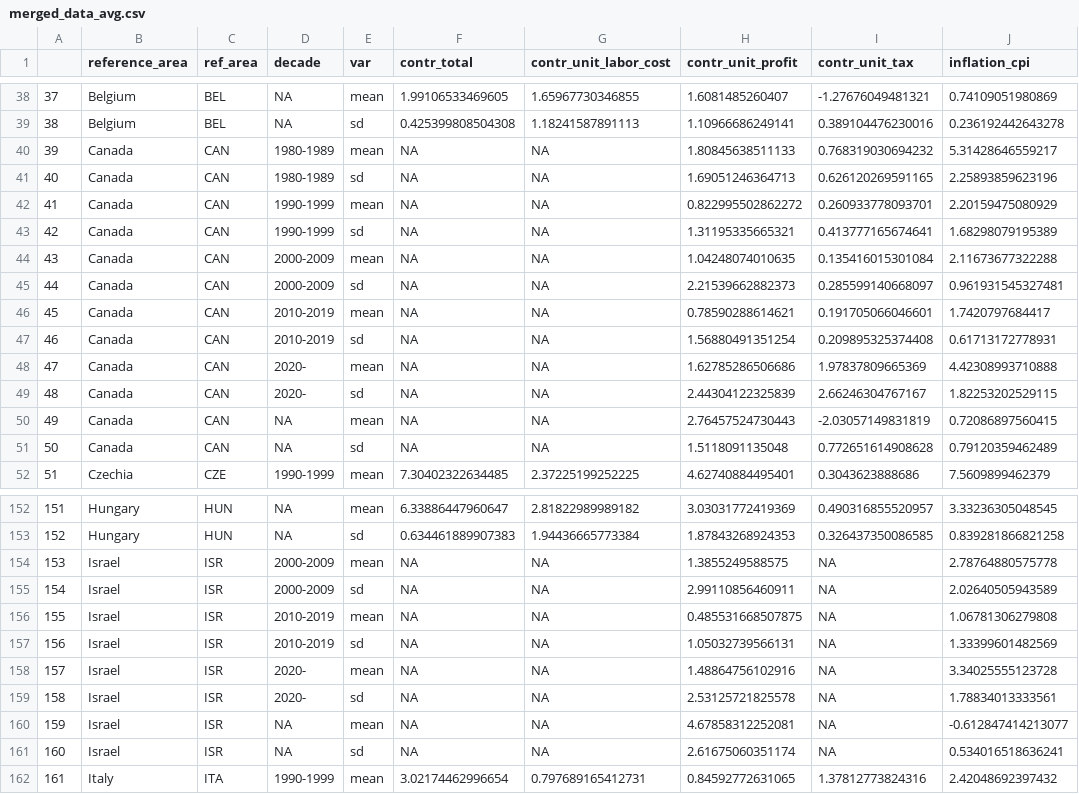
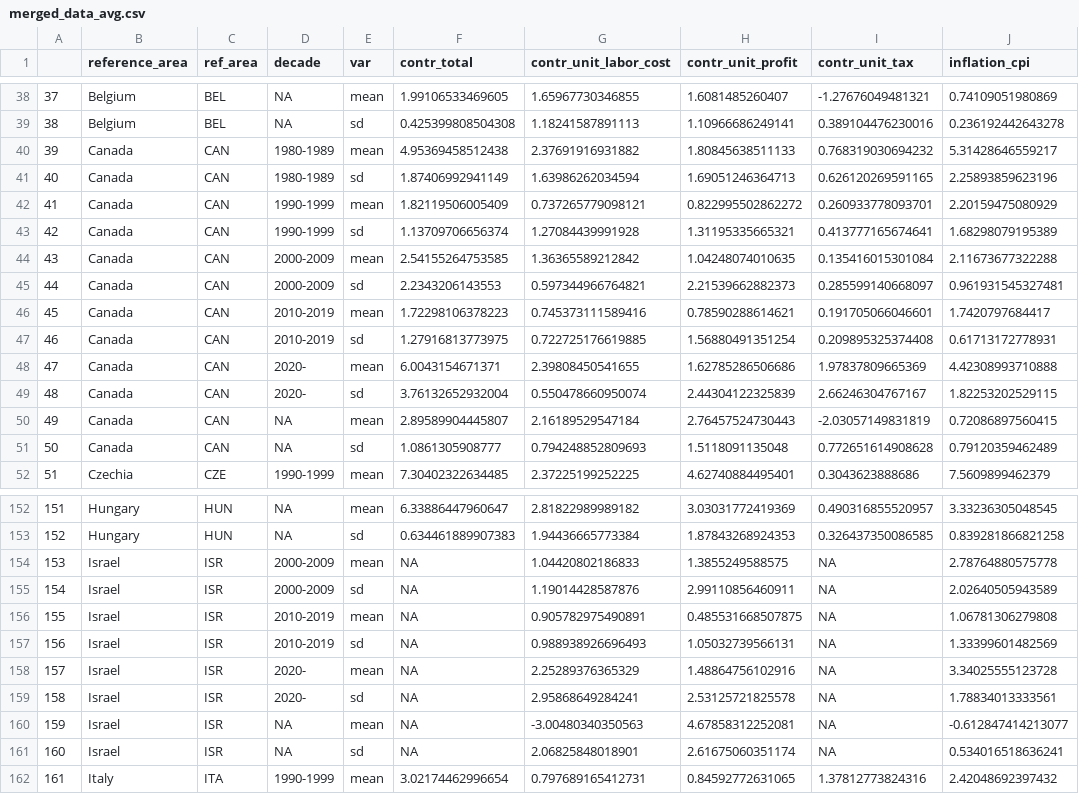
Before and after one commit to barisguven/inflation-dash, a CSV file: merged_data_avg.csv, drawn as a sheet; only a part is shown, gaps mark what is left out; the diff covers the shown part only; the diff names each change by its address in the sheet, - before the commit and + after, or states it on an @@ line.

```diff
--- a/merged_data_avg.csv
+++ b/merged_data_avg.csv
-F40 (contr_total): NA
+F40 (contr_total): 4.95369458512438
-G40 (contr_unit_labor_cost): NA
+G40 (contr_unit_labor_cost): 2.37691916931882
-F41 (contr_total): NA
+F41 (contr_total): 1.87406992941149
-G41 (contr_unit_labor_cost): NA
+G41 (contr_unit_labor_cost): 1.63986262034594
-F42 (contr_total): NA
+F42 (contr_total): 1.82119506005409
-G42 (contr_unit_labor_cost): NA
+G42 (contr_unit_labor_cost): 0.737265779098121
-F43 (contr_total): NA
+F43 (contr_total): 1.13709706656374
-G43 (contr_unit_labor_cost): NA
+G43 (contr_unit_labor_cost): 1.27084439991928
-F44 (contr_total): NA
+F44 (contr_total): 2.54155264753585
-G44 (contr_unit_labor_cost): NA
+G44 (contr_unit_labor_cost): 1.36365589212842
-F45 (contr_total): NA
+F45 (contr_total): 2.2343206143553
-G45 (contr_unit_labor_cost): NA
+G45 (contr_unit_labor_cost): 0.597344966764821
-F46 (contr_total): NA
+F46 (contr_total): 1.72298106378223
-G46 (contr_unit_labor_cost): NA
+G46 (contr_unit_labor_cost): 0.745373111589416
-F47 (contr_total): NA
+F47 (contr_total): 1.27916813773975
-G47 (contr_unit_labor_cost): NA
+G47 (contr_unit_labor_cost): 0.722725176619885
-F48 (contr_total): NA
+F48 (contr_total): 6.0043154671371
-G48 (contr_unit_labor_cost): NA
+G48 (contr_unit_labor_cost): 2.39808450541655
-F49 (contr_total): NA
+F49 (contr_total): 3.76132652932004
-G49 (contr_unit_labor_cost): NA
+G49 (contr_unit_labor_cost): 0.550478660950074
-F50 (contr_total): NA
+F50 (contr_total): 2.89589904445807
-G50 (contr_unit_labor_cost): NA
+G50 (contr_unit_labor_cost): 2.16189529547184
-F51 (contr_total): NA
+F51 (contr_total): 1.0861305908777
-G51 (contr_unit_labor_cost): NA
+G51 (contr_unit_labor_cost): 0.794248852809693
-G154 (contr_unit_labor_cost): NA
+G154 (contr_unit_labor_cost): 1.04420802186833
-G155 (contr_unit_labor_cost): NA
+G155 (contr_unit_labor_cost): 1.19014428587876
-G156 (contr_unit_labor_cost): NA
+G156 (contr_unit_labor_cost): 0.905782975490891
-G157 (contr_unit_labor_cost): NA
+G157 (contr_unit_labor_cost): 0.988938926696493
-G158 (contr_unit_labor_cost): NA
+G158 (contr_unit_labor_cost): 2.25289376365329
-G159 (contr_unit_labor_cost): NA
+G159 (contr_unit_labor_cost): 2.95868649284241
-G160 (contr_unit_labor_cost): NA
+G160 (contr_unit_labor_cost): -3.00480340350563
-G161 (contr_unit_labor_cost): NA
+G161 (contr_unit_labor_cost): 2.06825848018901
```
Also changed, not shown: 10 removed rows, 14 edited cells and row numbers in column A elsewhere in this file, 2 other files.
